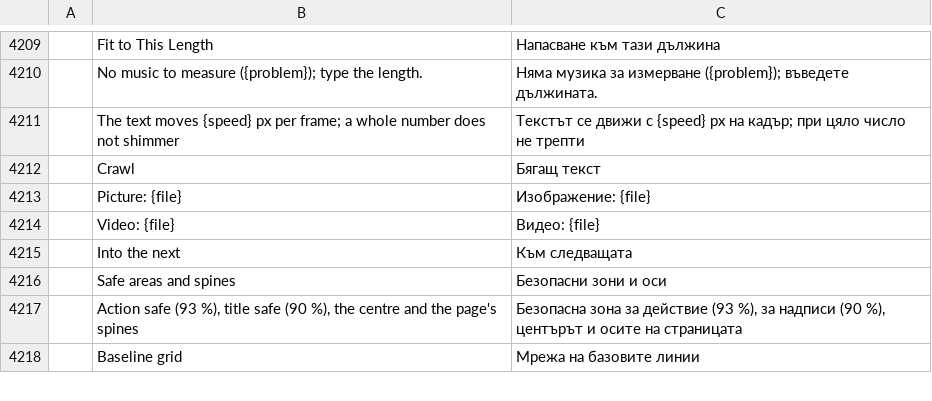
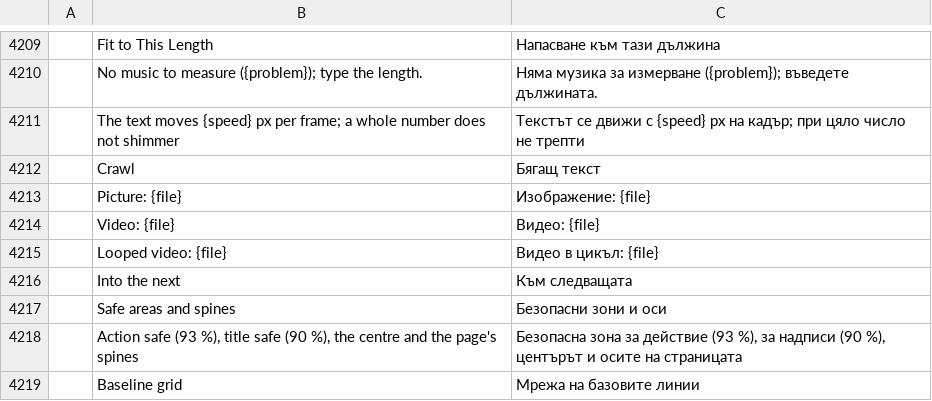
Before and after one commit to ubuntuokos/CinemaFundArchitecture4, a TSV file: i18n/bg.tsv, drawn as a sheet; only a part is shown, gaps mark what is left out; the diff names each change by its address in the sheet, - before the commit and + after, or states it on an @@ line.

```diff
--- a/i18n/bg.tsv
+++ b/i18n/bg.tsv
+row 4215:  | Looped video: {file} | Видео в цикъл: {file}
```
Also changed, not shown: i18n/el.tsv, i18n/ka.tsv, 36 other files.
